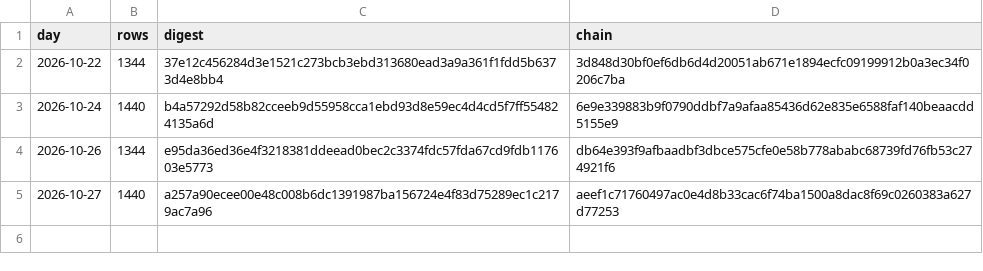
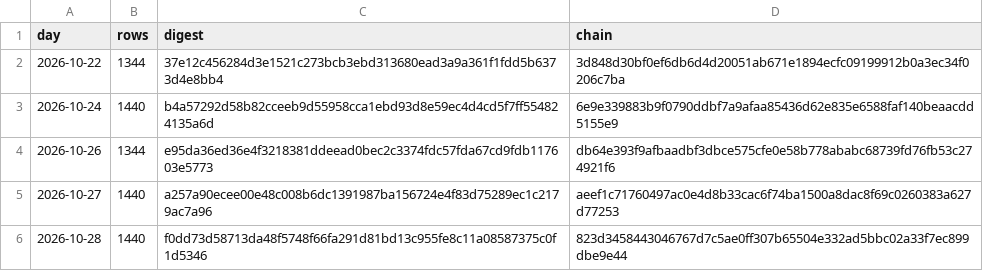
Before and after one commit to girts-nordshifts16/nordshifts-forecast-ledger, a CSV file: chain.csv, drawn as a sheet.

Commit message:
Forecasts issued to 2026-10-28: chain 823d345844304676

```diff
--- a/chain.csv
+++ b/chain.csv
@@ -5 +5,2 @@ day,rows,digest,chain
 2026-10-27,1440,a257a90ecee00e48c008b6dc1391987ba156724e4f83d75289ec1c2179ac7a96,aeef1c71760497ac0e4d8b33cac6f74ba1500a8dac8f69c0260383a627d77253
+2026-10-28,1440,f0dd73d58713da48f5748f66fa291d81bd13c955fe8c11a08587375c0f1d5346,823d3458443046767d7c5ae0ff307b65504e332ad5bbc02a33f7ec899dbe9e44
```
